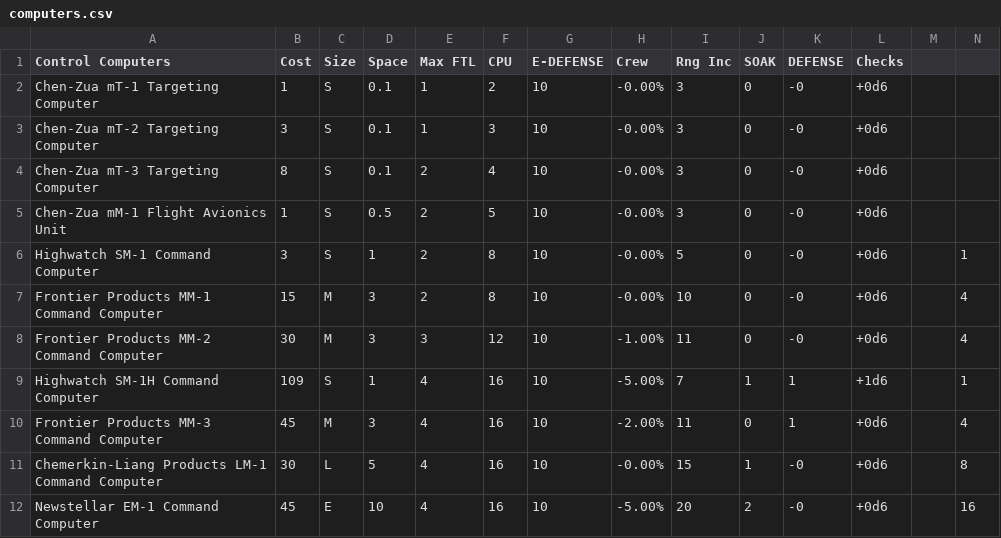
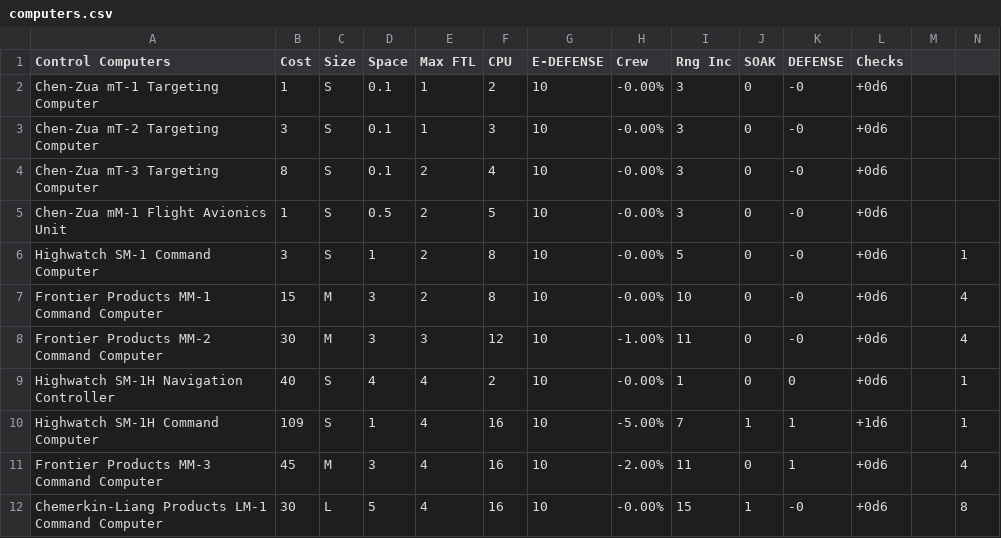
Before and after one commit to herosheets/woin-starships, a CSV file: starship_data/computers.csv, drawn as a sheet; only a part is shown; the shorter side is filled out with more unchanged rows.

Commit message:
Update computers.csv

```diff
--- a/starship_data/computers.csv
+++ b/starship_data/computers.csv
@@ -8,2 +8,3 @@ Frontier Products MM-1 Command Computer,15,M,3,2,8,10,-0.00%,10,0,-0,+0d6,,4
 Frontier Products MM-2 Command Computer,30,M,3,3,12,10,-1.00%,11,0,-0,+0d6,,4
+Highwatch SM-1H Navigation Controller,40,S,4,4,2,10,-0.00%,1,0,0,+0d6,,1
 Highwatch SM-1H Command Computer,109,S,1,4,16,10,-5.00%,7,1,1,+1d6,,1
```
